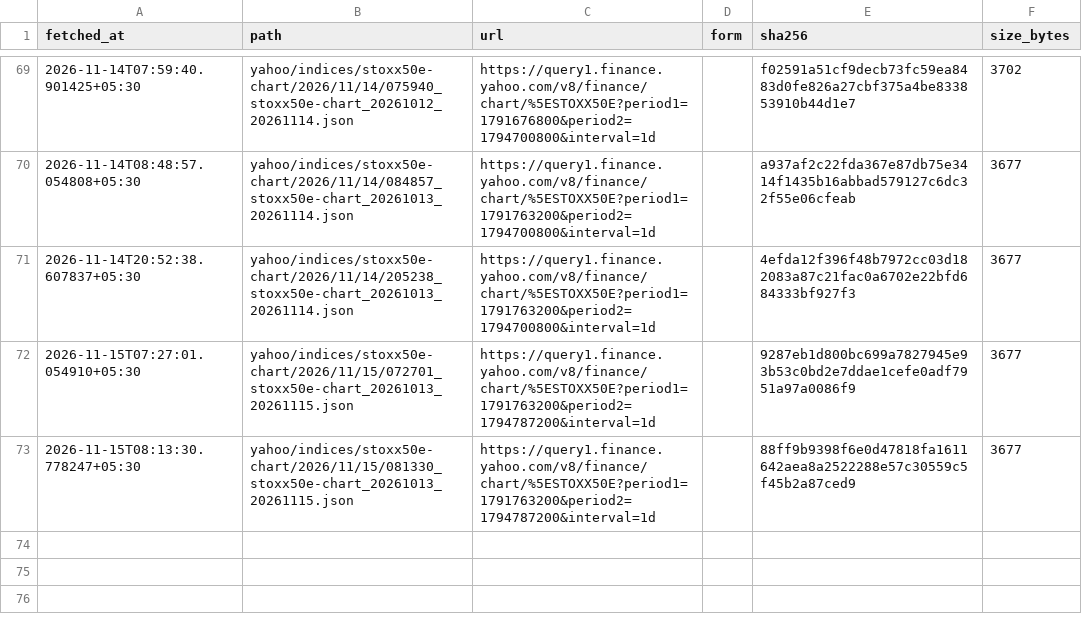
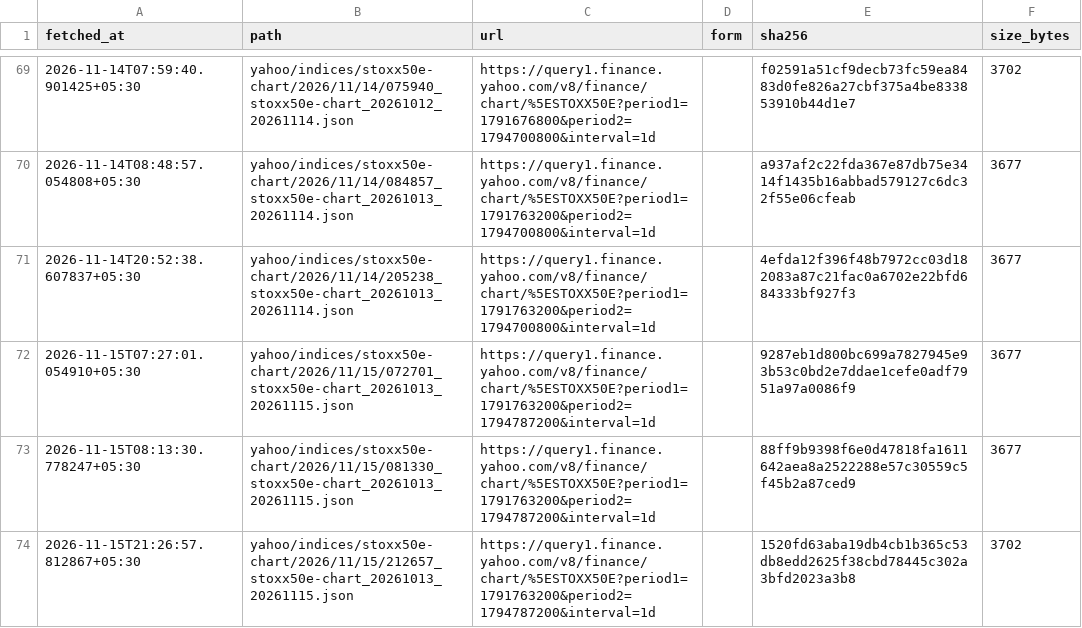
Before and after one commit to exepex/omenix-ingestion, a CSV file: research/data/manifests/global-cues/eurostoxx50_yahoo.csv, drawn as a sheet; only a part is shown, gaps mark what is left out.

```diff
--- a/research/data/manifests/global-cues/eurostoxx50_yahoo.csv
+++ b/research/data/manifests/global-cues/eurostoxx50_yahoo.csv
@@ -73 +73,2 @@ fetched_at,path,url,form,sha256,size_bytes
 2026-11-15T08:13:30.778247+05:30,yahoo/indices/stoxx50e-chart/2026/11/15/081330_stoxx50e-chart_20261013_20261115.json,https://query1.finance.yahoo.com/v8/finance/chart/%5ESTOXX50E?period1=1791763200&period2=1794787200&interval=1d,,88ff9b9398f6e0d47818fa1611642aea8a2522288e57c30559c5f45b2a87ced9,3677
+2026-11-15T21:26:57.812867+05:30,yahoo/indices/stoxx50e-chart/2026/11/15/212657_stoxx50e-chart_20261013_20261115.json,https://query1.finance.yahoo.com/v8/finance/chart/%5ESTOXX50E?period1=1791763200&period2=1794787200&interval=1d,,1520fd63aba19db4cb1b365c53db8edd2625f38cbd78445c302a3bfd2023a3b8,3702
```
Also changed, not shown: research/data/manifests/global-cues/sse_composite.csv, research/data/manifests/global-cues/sse_composite_yahoo.csv, 18 other files.
